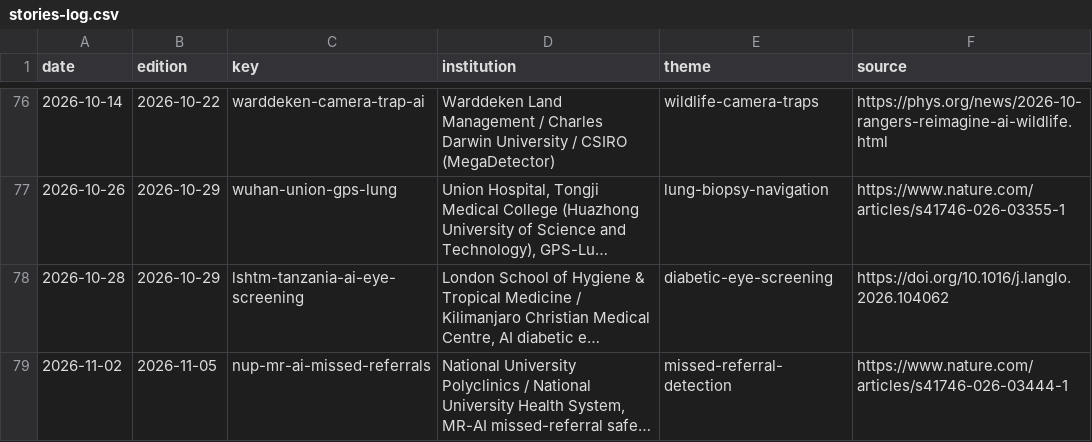
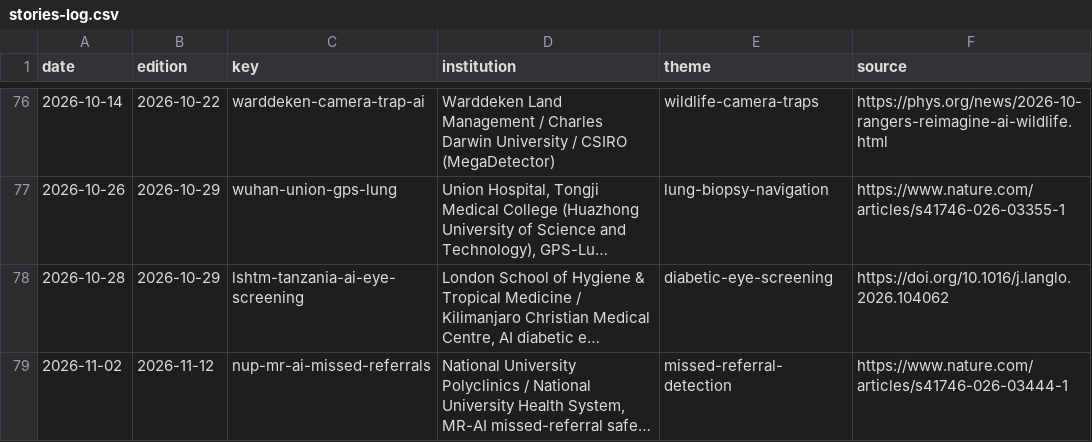
Before and after one commit to AviMaderer/AI-the-Good, a CSV file: data/stories-log.csv, drawn as a sheet; only a part is shown, gaps mark what is left out; long unchanged cells end in …; the diff names each change by its address in the sheet, - before the commit and + after, or states it on an @@ line.

```diff
--- a/data/stories-log.csv
+++ b/data/stories-log.csv
-B79 (edition): 2026-11-05
+B79 (edition): 2026-11-12
```
Also changed, not shown: data/rejects.csv, 3 other files.
